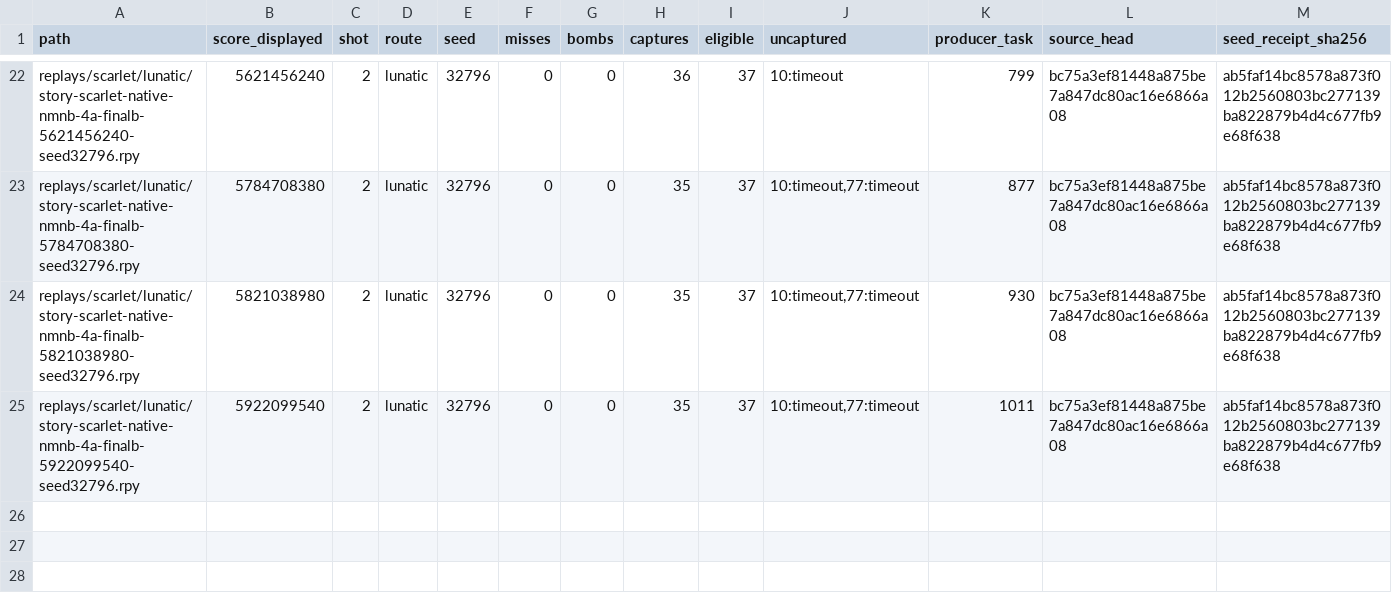
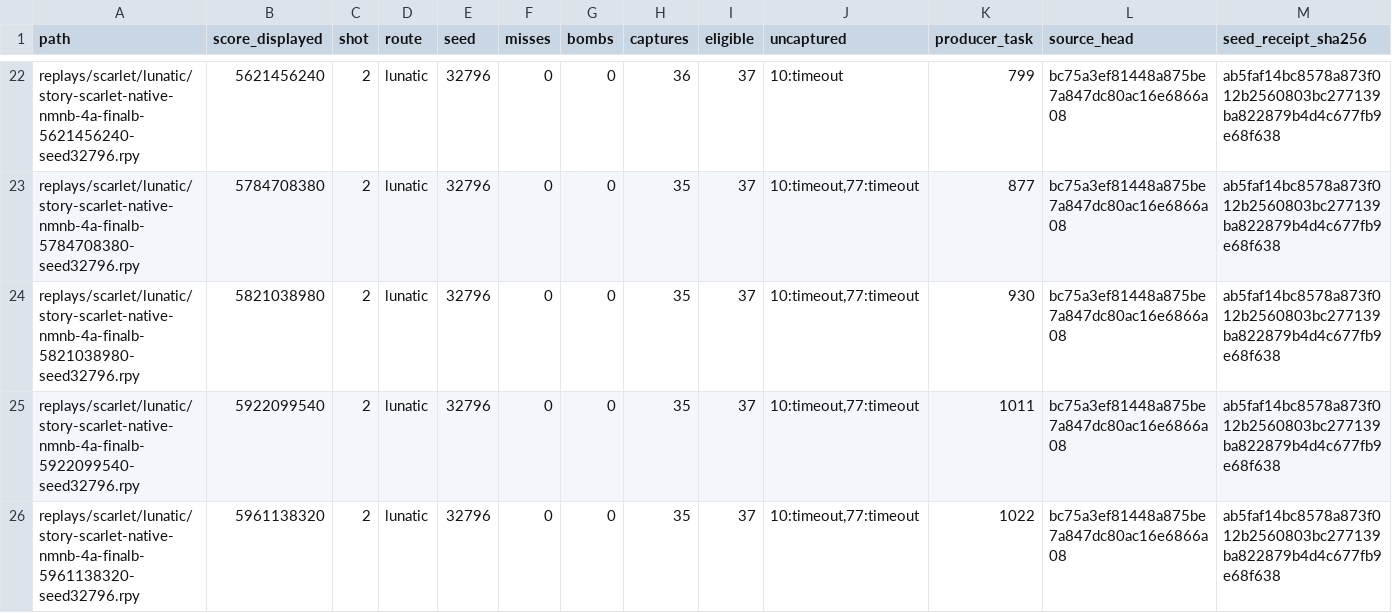
Before and after one commit to N0zoM1z0/th08-solver, a TSV file: reports/native/replays/progress.tsv, drawn as a sheet; only a part is shown, gaps mark what is left out; rows hold the shown columns only; the diff names each change by its address in the sheet, - before the commit and + after, or states it on an @@ line.

Commit message:
gpt-6.1-sol-max: Verify a 5.961B Lunatic stage and FinalB composition

```diff
--- a/reports/native/replays/progress.tsv
+++ b/reports/native/replays/progress.tsv
+row 26: replays/scarlet/lunatic/story-scarlet-native-nmnb-4a-finalb-5961138320-seed32796.rpy | 5961138320 | 2 | lunatic | 32796 | 0 | 0 | 35 | 37 | 10:timeout,77:timeout | 1022 | bc75a3ef81448a875be7a847dc80ac16e6866a08 | ab5faf14bc8578a873f012b2560803bc277139ba822879b4d4c677fb9e68f638
```
Also changed, not shown: 9 other files.
